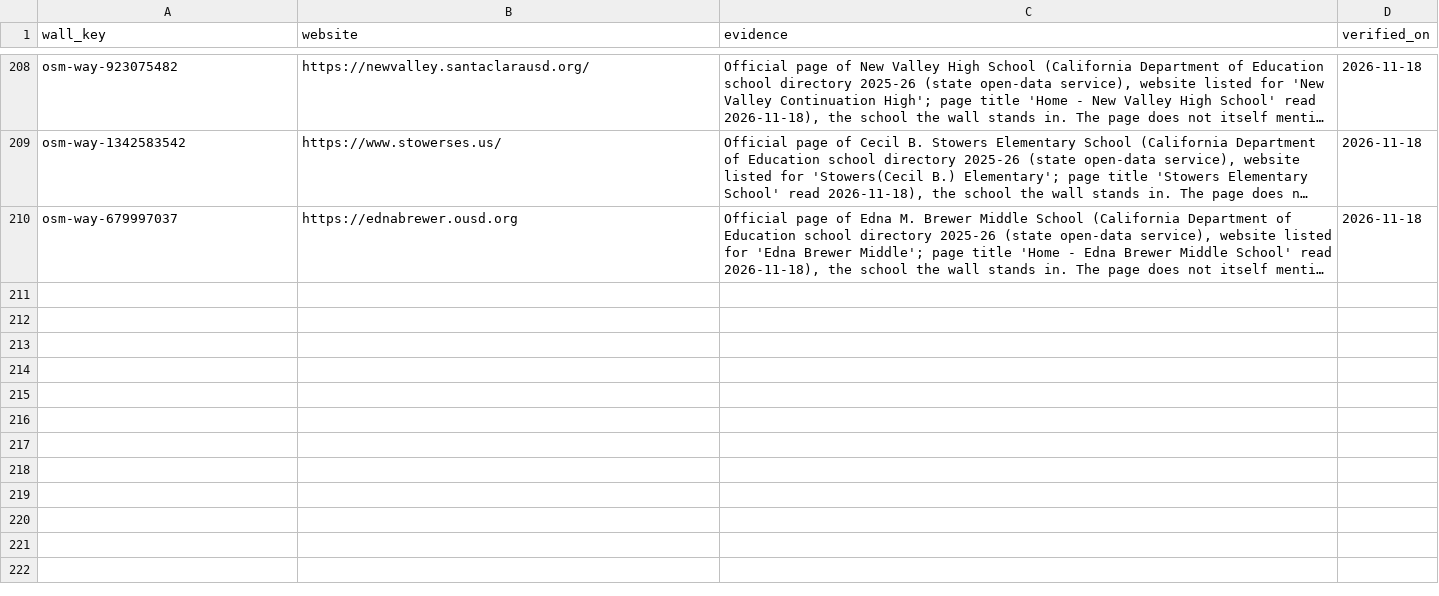
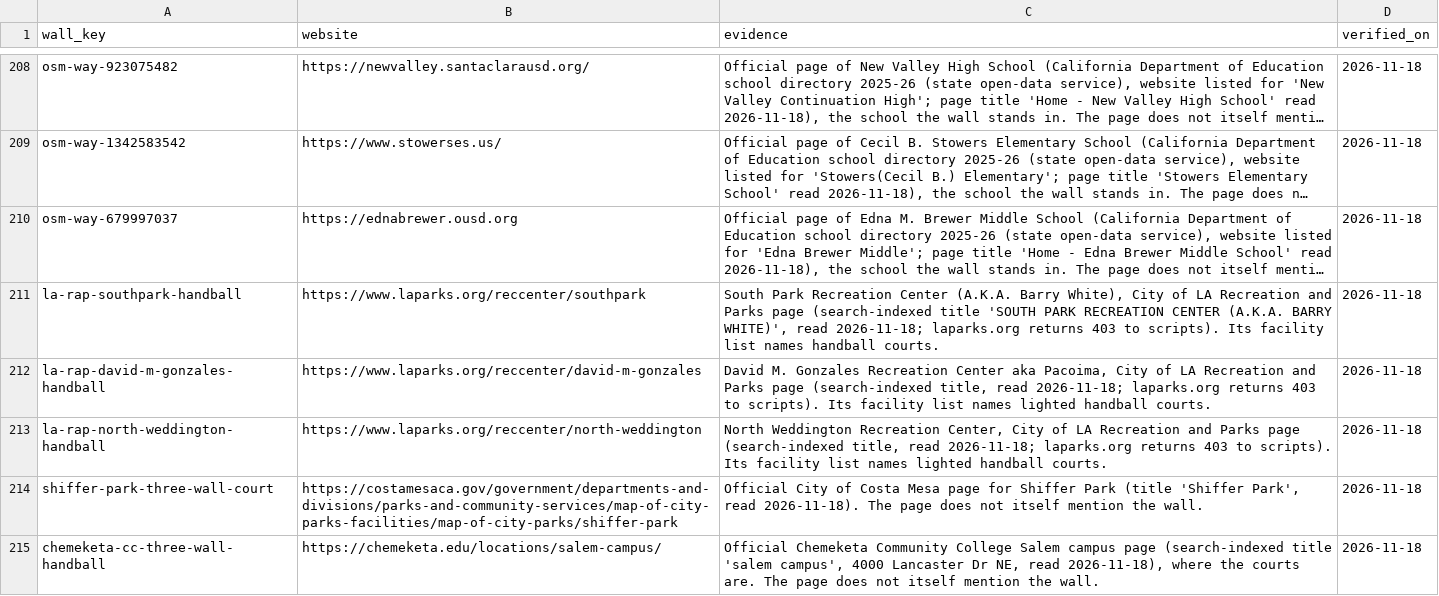
Before and after one commit to abov/courtconnect-ca, a CSV file: transform/seeds/wall_websites.csv, drawn as a sheet; only a part is shown, gaps mark what is left out; long unchanged cells end in …; the diff names each change by its address in the sheet, - before the commit and + after, or states it on an @@ line.

```diff
--- a/transform/seeds/wall_websites.csv
+++ b/transform/seeds/wall_websites.csv
+row 211: la-rap-southpark-handball | https://www.laparks.org/reccenter/southpark | South Park Recreation Center (A.K.A. Barry White), City of LA Recreation and Parks page (search-indexed title 'SOUTH PARK RECREATION CENTER (A.K.A. BARRY WHITE)', read 2026-11-18; laparks.org returns 403 to scripts). Its facility list names handball courts. | 2026-11-18
+row 212: la-rap-david-m-gonzales-handball | https://www.laparks.org/reccenter/david-m-gonzales | David M. Gonzales Recreation Center aka Pacoima, City of LA Recreation and Parks page (search-indexed title, read 2026-11-18; laparks.org returns 403 to scripts). Its facility list names lighted handball courts. | 2026-11-18
+row 213: la-rap-north-weddington-handball | https://www.laparks.org/reccenter/north-weddington | North Weddington Recreation Center, City of LA Recreation and Parks page (search-indexed title, read 2026-11-18; laparks.org returns 403 to scripts). Its facility list names lighted handball courts. | 2026-11-18
+row 214: shiffer-park-three-wall-court | https://costamesaca.gov/government/departments-and-divisions/parks-and-community-services/map-of-city-parks-facilities/map-of-city-parks/shiffer-park | Official City of Costa Mesa page for Shiffer Park (title 'Shiffer Park', read 2026-11-18). The page does not itself mention the wall. | 2026-11-18
+row 215: chemeketa-cc-three-wall-handball | https://chemeketa.edu/locations/salem-campus/ | Official Chemeketa Community College Salem campus page (search-indexed title 'salem campus', 4000 Lancaster Dr NE, read 2026-11-18), where the courts are. The page does not itself mention the wall. | 2026-11-18
```
Also changed, not shown: 1 other file.
